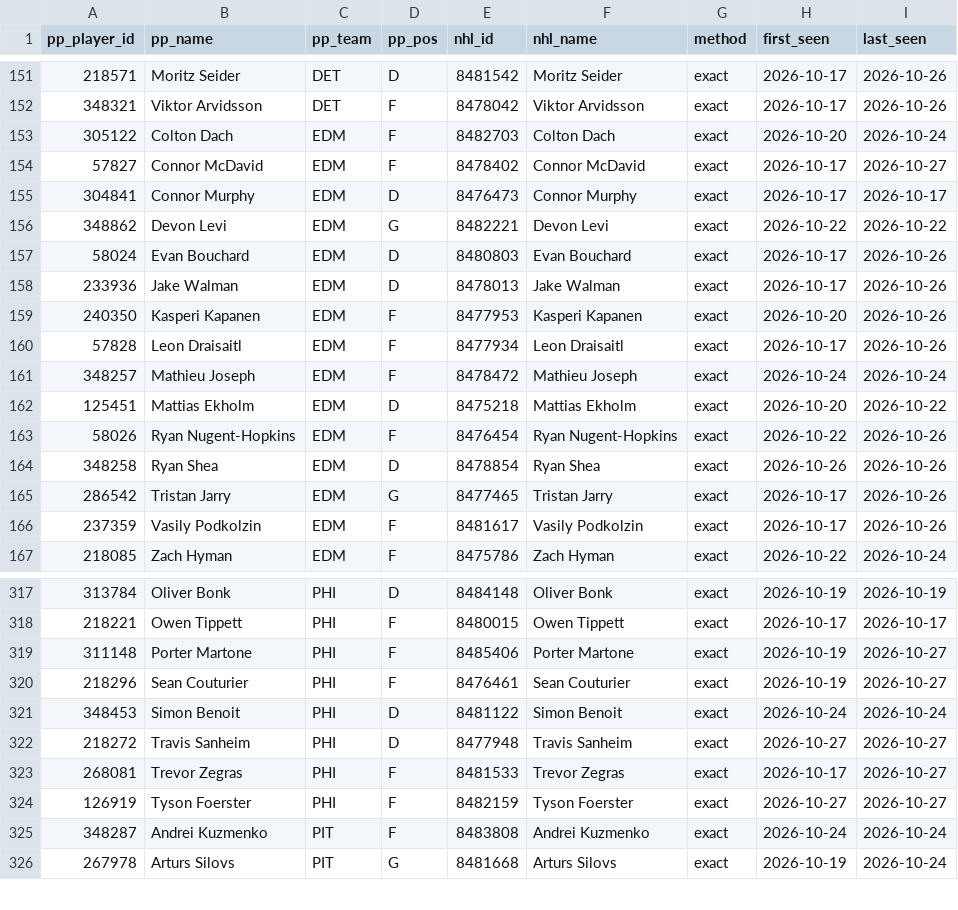
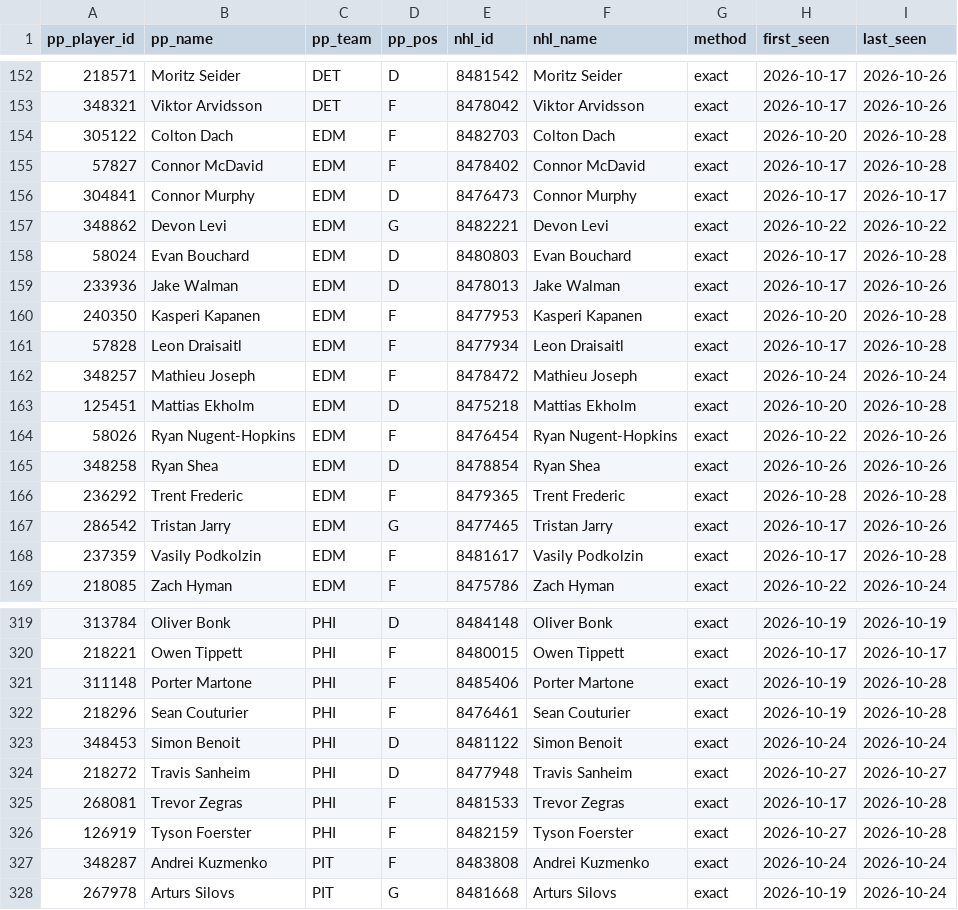
Before and after one commit to mileswilliams08/NHL-prop-model, a CSV file: data/player_map.csv, drawn as a sheet; only a part is shown, gaps mark what is left out; the diff covers the shown part only.

```diff
--- a/data/player_map.csv
+++ b/data/player_map.csv
@@ -152,16 +153,17 @@ pp_player_id,pp_name,pp_team,pp_pos,nhl_id,nhl_name,method,first_seen,last_seen
 348321,Viktor Arvidsson,DET,F,8478042,Viktor Arvidsson,exact,2026-10-17,2026-10-26
-305122,Colton Dach,EDM,F,8482703,Colton Dach,exact,2026-10-20,2026-10-24
-57827,Connor McDavid,EDM,F,8478402,Connor McDavid,exact,2026-10-17,2026-10-27
+305122,Colton Dach,EDM,F,8482703,Colton Dach,exact,2026-10-20,2026-10-28
+57827,Connor McDavid,EDM,F,8478402,Connor McDavid,exact,2026-10-17,2026-10-28
 304841,Connor Murphy,EDM,D,8476473,Connor Murphy,exact,2026-10-17,2026-10-17
 348862,Devon Levi,EDM,G,8482221,Devon Levi,exact,2026-10-22,2026-10-22
-58024,Evan Bouchard,EDM,D,8480803,Evan Bouchard,exact,2026-10-17,2026-10-26
+58024,Evan Bouchard,EDM,D,8480803,Evan Bouchard,exact,2026-10-17,2026-10-28
 233936,Jake Walman,EDM,D,8478013,Jake Walman,exact,2026-10-17,2026-10-26
-240350,Kasperi Kapanen,EDM,F,8477953,Kasperi Kapanen,exact,2026-10-20,2026-10-26
-57828,Leon Draisaitl,EDM,F,8477934,Leon Draisaitl,exact,2026-10-17,2026-10-26
+240350,Kasperi Kapanen,EDM,F,8477953,Kasperi Kapanen,exact,2026-10-20,2026-10-28
+57828,Leon Draisaitl,EDM,F,8477934,Leon Draisaitl,exact,2026-10-17,2026-10-28
 348257,Mathieu Joseph,EDM,F,8478472,Mathieu Joseph,exact,2026-10-24,2026-10-24
-125451,Mattias Ekholm,EDM,D,8475218,Mattias Ekholm,exact,2026-10-20,2026-10-22
+125451,Mattias Ekholm,EDM,D,8475218,Mattias Ekholm,exact,2026-10-20,2026-10-28
 58026,Ryan Nugent-Hopkins,EDM,F,8476454,Ryan Nugent-Hopkins,exact,2026-10-22,2026-10-26
 348258,Ryan Shea,EDM,D,8478854,Ryan Shea,exact,2026-10-26,2026-10-26
+236292,Trent Frederic,EDM,F,8479365,Trent Frederic,exact,2026-10-28,2026-10-28
 286542,Tristan Jarry,EDM,G,8477465,Tristan Jarry,exact,2026-10-17,2026-10-26
-237359,Vasily Podkolzin,EDM,F,8481617,Vasily Podkolzin,exact,2026-10-17,2026-10-26
+237359,Vasily Podkolzin,EDM,F,8481617,Vasily Podkolzin,exact,2026-10-17,2026-10-28
 218085,Zach Hyman,EDM,F,8475786,Zach Hyman,exact,2026-10-22,2026-10-24
@@ -318,8 +320,8 @@ pp_player_id,pp_name,pp_team,pp_pos,nhl_id,nhl_name,method,first_seen,last_seen
 218221,Owen Tippett,PHI,F,8480015,Owen Tippett,exact,2026-10-17,2026-10-17
-311148,Porter Martone,PHI,F,8485406,Porter Martone,exact,2026-10-19,2026-10-27
-218296,Sean Couturier,PHI,F,8476461,Sean Couturier,exact,2026-10-19,2026-10-27
+311148,Porter Martone,PHI,F,8485406,Porter Martone,exact,2026-10-19,2026-10-28
+218296,Sean Couturier,PHI,F,8476461,Sean Couturier,exact,2026-10-19,2026-10-28
 348453,Simon Benoit,PHI,D,8481122,Simon Benoit,exact,2026-10-24,2026-10-24
 218272,Travis Sanheim,PHI,D,8477948,Travis Sanheim,exact,2026-10-27,2026-10-27
-268081,Trevor Zegras,PHI,F,8481533,Trevor Zegras,exact,2026-10-17,2026-10-27
-126919,Tyson Foerster,PHI,F,8482159,Tyson Foerster,exact,2026-10-27,2026-10-27
+268081,Trevor Zegras,PHI,F,8481533,Trevor Zegras,exact,2026-10-17,2026-10-28
+126919,Tyson Foerster,PHI,F,8482159,Tyson Foerster,exact,2026-10-27,2026-10-28
 348287,Andrei Kuzmenko,PIT,F,8483808,Andrei Kuzmenko,exact,2026-10-24,2026-10-24
```
Also changed, not shown: 2 added rows and 38 edited cells elsewhere in this file, data/history/games.csv, data/history/goalie_games.csv, 7 other files.
